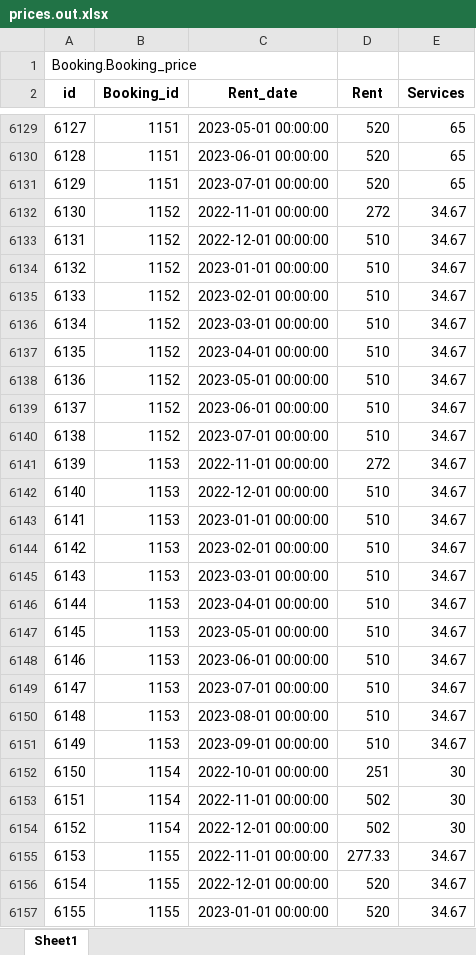
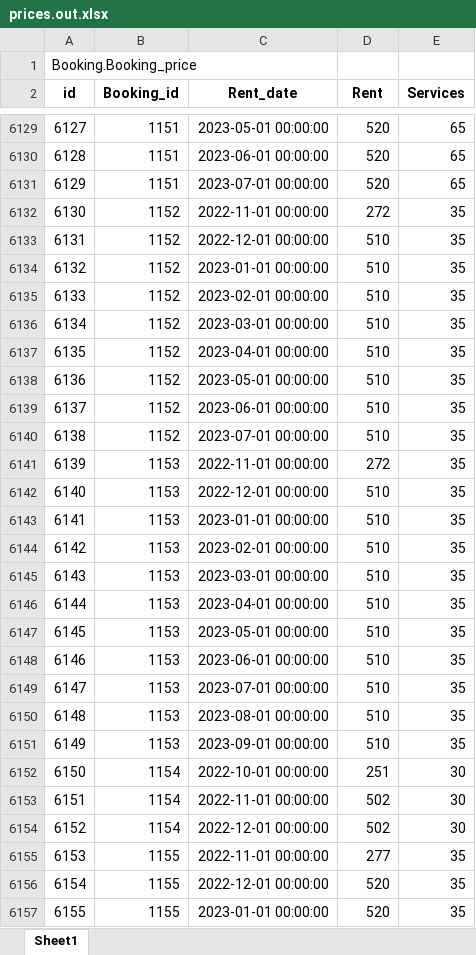
Before and after one commit to alejandro-andre/cotown-back, an Excel workbook: migration/prices.out.xlsx, sheet Sheet1, drawn as a sheet; only a part is shown, gaps mark what is left out; values as stored, in another font and other column widths than the file's, no borders; the diff covers the shown part only; the diff names each change by its address in the sheet, - before the commit and + after, or states it on an @@ line.

Commit message:
Prices migration v0.2

```diff
--- a/migration/prices.out.xlsx (sheet Sheet1)
+++ b/migration/prices.out.xlsx (sheet Sheet1)
-E6132:E6151 (Services): 34.67
+E6132:E6151 (Services): 35
-D6155 (Rent): 277.33
+D6155 (Rent): 277
-E6155:E6157 (Services): 34.67
+E6155:E6157 (Services): 35
```
Also changed, not shown: 610 edited cells elsewhere in this sheet, migration/bookings.out.xlsx, 3 other files.
